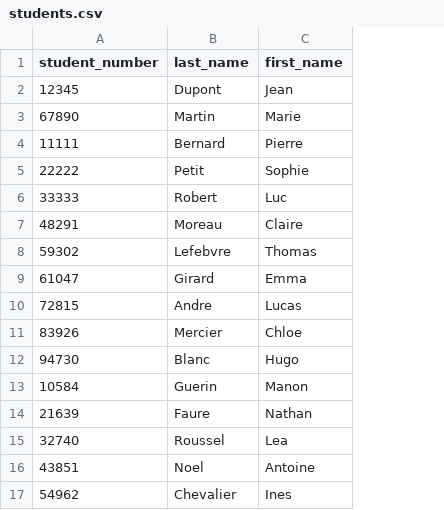
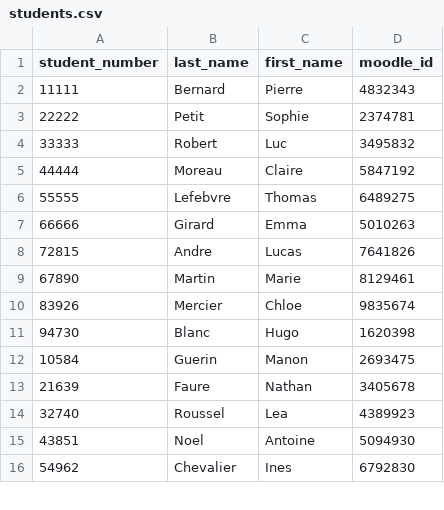
Before and after one commit to Nauhaie/exam-grader-native, a CSV file: sample_project/students.csv, drawn as a sheet; only a part is shown; removed rows and columns are numbered as before the commit, all else as after; the diff names each change by its address in the sheet, - before the commit and + after, or states it on an @@ line.

Commit message:
sample data

```diff
--- a/sample_project/students.csv
+++ b/sample_project/students.csv
+column D (moodle_id), rows 2-8: 4832343 | 2374781 | 3495832 | 5847192 | 6489275 | 5010263 | 7641826; rows 10-16: 9835674 | 1620398 | 2693475 | 3405678 | 4389923 | 5094930 | 6792830
-row 2: 12345 | Dupont | Jean
-A5 (student_number): 48291
+A5 (student_number): 44444
-A6 (student_number): 59302
+A6 (student_number): 55555
-A7 (student_number): 61047
+A7 (student_number): 66666
@@ row 3 moved to row 9: 67890 @@
```
Also changed, not shown: 7 other files.
